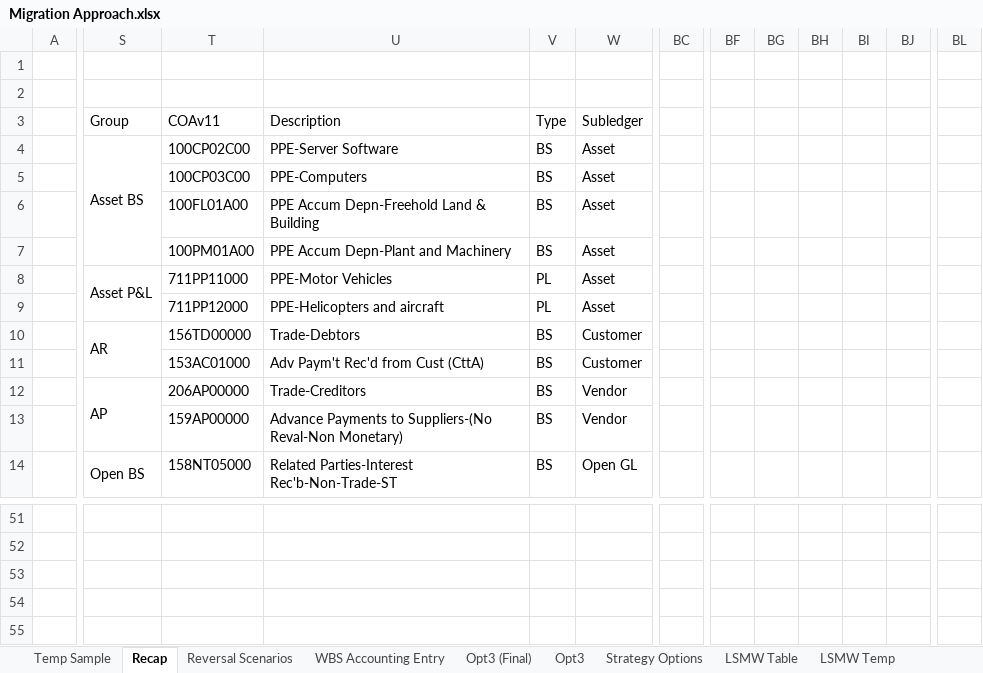
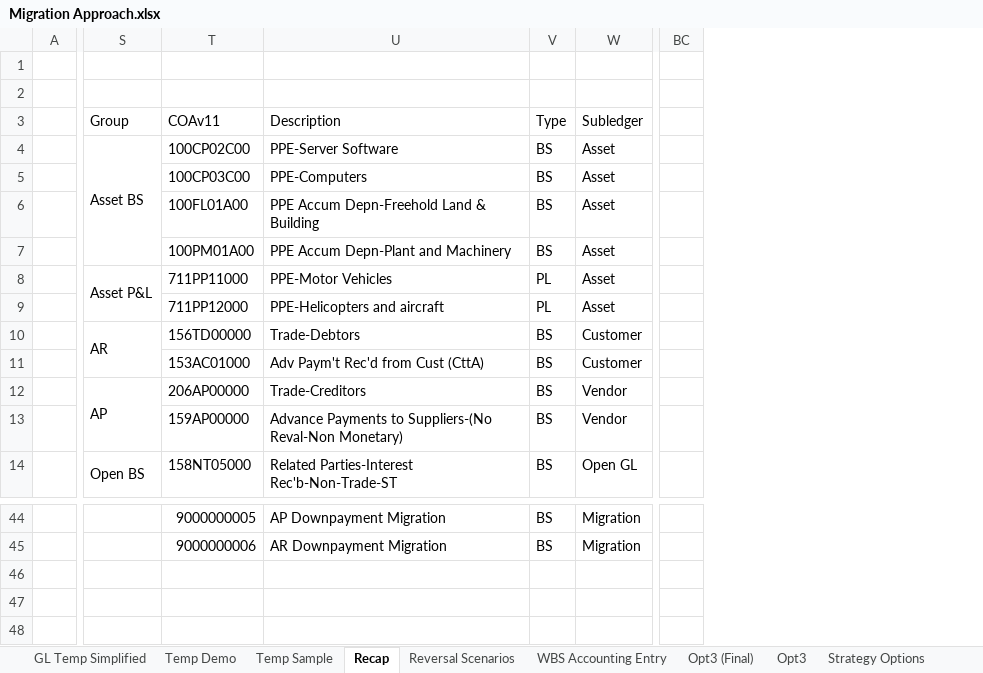
Before and after one commit to quocdathoang1205/Additional, an Excel workbook: DCT - Guide/Migration Approach.xlsx, sheet Recap, drawn as a sheet; only a part is shown, gaps mark what is left out; values as stored, in another font and other column widths than the file's, no cell formats; charts and pictures not drawn; removed rows and columns are numbered as before the commit, all else as after; the diff covers the shown part only; the diff names each change by its address in the sheet, - before the commit and + after, or states it on an @@ line.

```diff
--- a/DCT - Guide/Migration Approach.xlsx (sheet Recap)
+++ b/DCT - Guide/Migration Approach.xlsx (sheet Recap)
+sheet tab: GL Temp Simplified
+sheet tab: Temp Demo
-column BC, empty
+column BC, empty
-column BF, empty
-column BG, empty
-column BH, empty
-column BI, empty
-column BJ, empty
-column BL, empty
-T44: (empty)
+T44: 9000000005
-U44: (empty)
+U44: AP Downpayment Migration
-V44:V45: (empty)
+V44:V45: BS
-W44:W45: (empty)
+W44:W45: Migration
-T45: (empty)
+T45: 9000000006
-U45: (empty)
+U45: AR Downpayment Migration
```
Also changed, not shown: 7 added rows, 14 removed rows, 1 removed column, 34 edited cells, merged cells and row numbers in column A elsewhere in this sheet, other sheet tabs, cell formats, charts or pictures.
